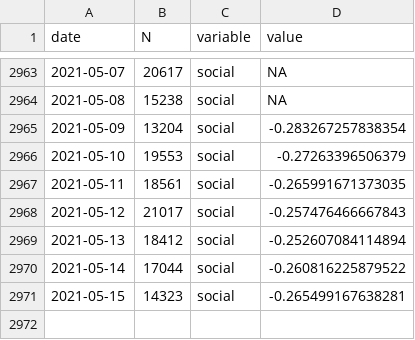
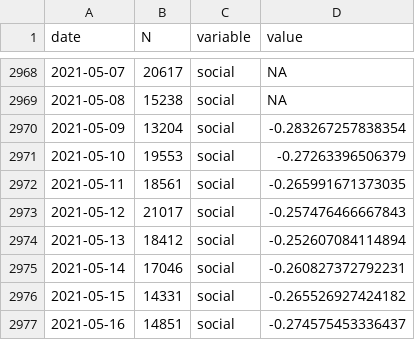
Before and after one commit to maxpel/covid19_monitor_austria, a CSV file: standard.csv, drawn as a sheet; only a part is shown, gaps mark what is left out; the diff covers the shown part only.

```diff
--- a/standard.csv
+++ b/standard.csv
@@ -2969,3 +2974,4 @@
 2021-05-13,18412,"social",-0.252607084114894
-2021-05-14,17044,"social",-0.260816225879522
-2021-05-15,14323,"social",-0.265499167638281
+2021-05-14,17046,"social",-0.260827372792231
+2021-05-15,14331,"social",-0.265526927424182
+2021-05-16,14851,"social",-0.274575453336437
```
Also changed, not shown: 5 added rows and 20 edited cells elsewhere in this file, twitter.csv, 1 other file.
